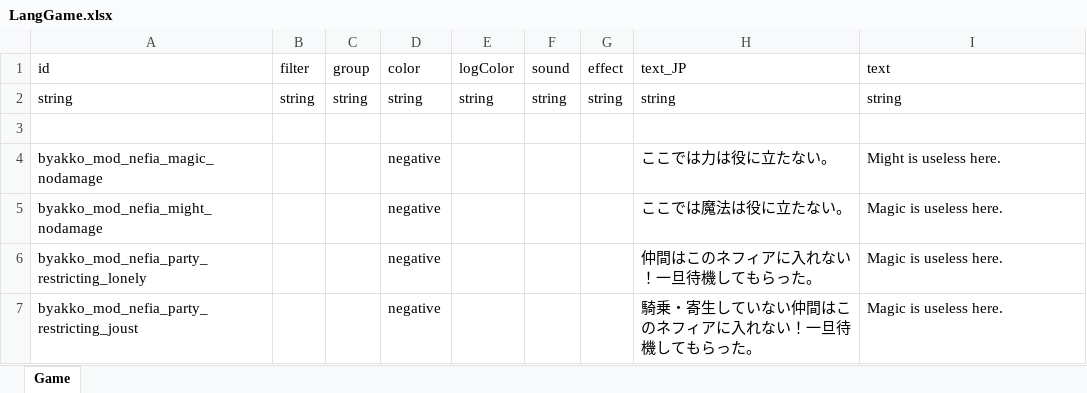
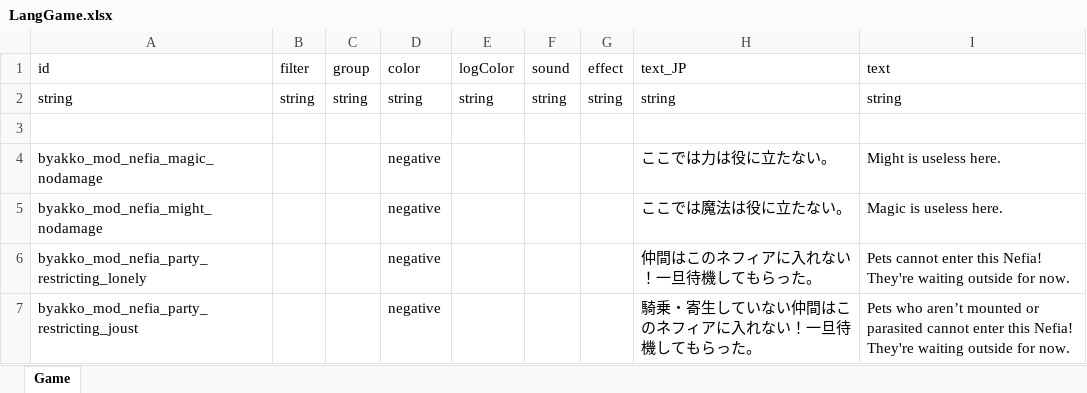
Before and after one commit to hanamegane-gif/SpecialNefia, an Excel workbook: LangMod/EN/LangGame.xlsx, sheet Game, drawn as a sheet; values as stored, in another font and other column widths than the file's, no borders; charts and pictures not drawn; the diff names each change by its address in the sheet, - before the commit and + after, or states it on an @@ line.

```diff
--- a/LangMod/EN/LangGame.xlsx (sheet Game)
+++ b/LangMod/EN/LangGame.xlsx (sheet Game)
-I6 (text): Magic is useless here.
+I6 (text): Pets cannot enter this Nefia! They're waiting outside for now.
-I7 (text): Magic is useless here.
+I7 (text): Pets who aren’t mounted or parasited cannot enter this Nefia! They're waiting outside for now.
```
Also changed, not shown: LangMod/EN/LangGeneral.xlsx, LangMod/EN/Thing.xlsx, 32 other files.
